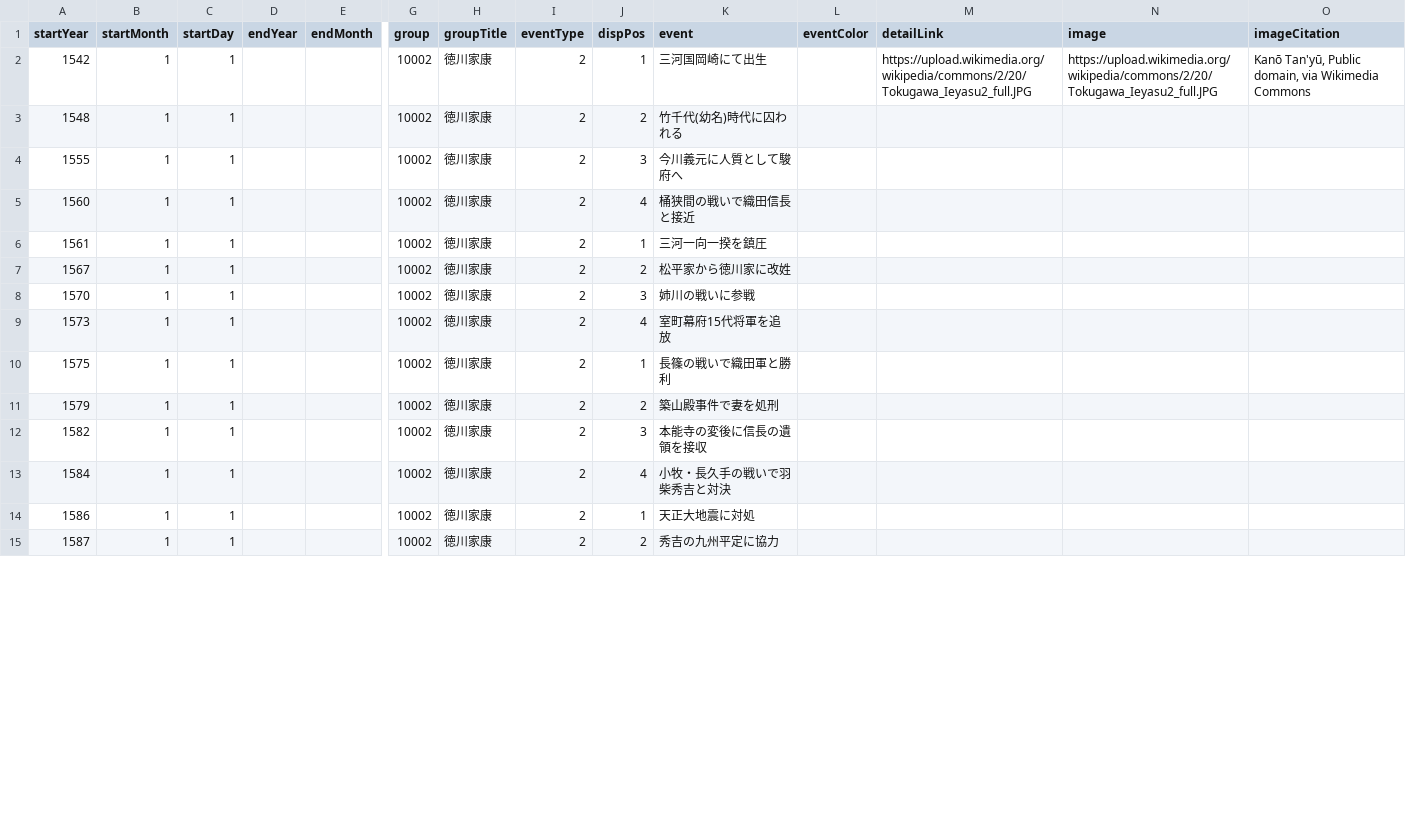
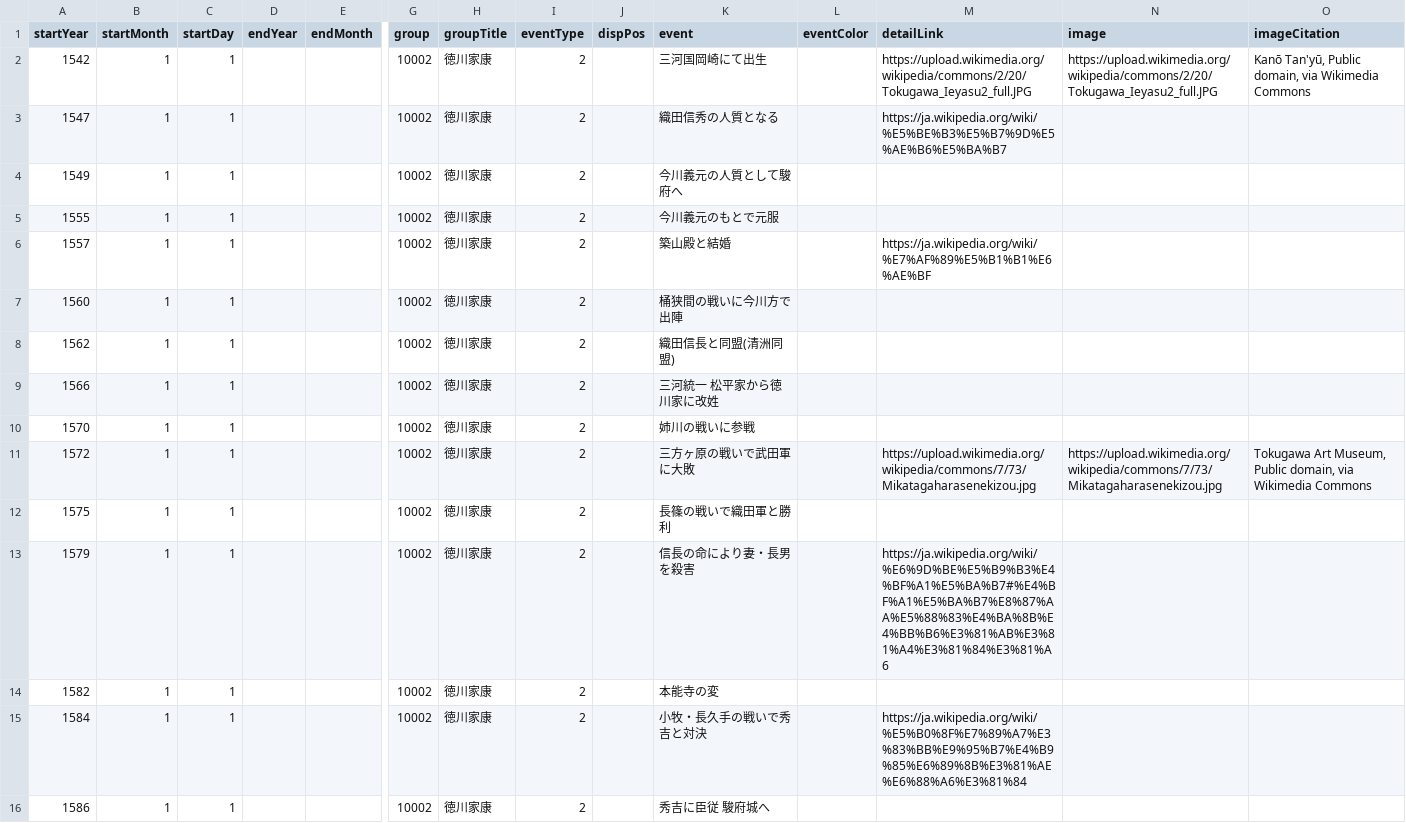
Before and after one commit to oue-s/PEV002, a CSV file: db_csv/10002.csv, drawn as a sheet; only a part is shown, gaps mark what is left out; removed rows and columns are numbered as before the commit, all else as after; rows hold the shown columns only; the diff covers the shown part only; the diff names each change by its address in the sheet, - before the commit and + after, or states it on an @@ line.

```diff
--- a/db_csv/10002.csv
+++ b/db_csv/10002.csv
-J2 (dispPos): 1
+J2 (dispPos): (empty)
+row 3: 1547 | 1 | 1 |  |  | 10002 | 徳川家康 | 2 |  | 織田信秀の人質となる |  | https://ja.wikipedia.org/wiki/%E5%BE%B3%E5%B7%9D%E5%AE%B6%E5%BA%B7
-A4 (startYear): 1548
+A4 (startYear): 1549
-J4 (dispPos): 2
+J4 (dispPos): (empty)
-K4 (event): 竹千代(幼名)時代に囚われる
+K4 (event): 今川義元の人質として駿府へ
-J5 (dispPos): 3
+J5 (dispPos): (empty)
-K5 (event): 今川義元に人質として駿府へ
+K5 (event): 今川義元のもとで元服
+row 6: 1557 | 1 | 1 |  |  | 10002 | 徳川家康 | 2 |  | 築山殿と結婚 |  | https://ja.wikipedia.org/wiki/%E7%AF%89%E5%B1%B1%E6%AE%BF
-J7 (dispPos): 4
+J7 (dispPos): (empty)
-K7 (event): 桶狭間の戦いで織田信長と接近
+K7 (event): 桶狭間の戦いに今川方で出陣
-A8 (startYear): 1561
+A8 (startYear): 1562
-J8 (dispPos): 1
+J8 (dispPos): (empty)
-K8 (event): 三河一向一揆を鎮圧
+K8 (event): 織田信長と同盟(清洲同盟)
-A9 (startYear): 1567
+A9 (startYear): 1566
-J9 (dispPos): 2
+J9 (dispPos): (empty)
-K9 (event): 松平家から徳川家に改姓
+K9 (event): 三河統一 松平家から徳川家に改姓
-J10 (dispPos): 3
+J10 (dispPos): (empty)
-row 9: 1573 | 1 | 1 |  |  | 10002 | 徳川家康 | 2 | 4 | 室町幕府15代将軍を追放
+row 11: 1572 | 1 | 1 |  |  | 10002 | 徳川家康 | 2 |  | 三方ヶ原の戦いで武田軍に大敗 |  | https://upload.wikimedia.org/wikipedia/commons/7/73/Mikatagaharasenekizou.jpg | https://upload.wikimedia.org/wikipedia/commons/7/73/Mikatagaharasenekizou.jpg | Tokugawa Art Museum, Public domain, via Wikimedia Commons
-J12 (dispPos): 1
+J12 (dispPos): (empty)
-J13 (dispPos): 2
+J13 (dispPos): (empty)
-K13 (event): 築山殿事件で妻を処刑
+K13 (event): 信長の命により妻・長男を殺害
-M13 (detailLink): (empty)
+M13 (detailLink): https://ja.wikipedia.org/wiki/%E6%9D%BE%E5%B9%B3%E4%BF%A1%E5%BA%B7#%E4%BF%A1%E5%BA%B7%E8%87%AA%E5%88%83%E4%BA%8B%E4%BB%B6%E3%81%AB%E3%81%A4%E3%81%84%E3%81%A6
-J14 (dispPos): 3
+J14 (dispPos): (empty)
-K14 (event): 本能寺の変後に信長の遺領を接収
+K14 (event): 本能寺の変
-J15 (dispPos): 4
+J15 (dispPos): (empty)
-K15 (event): 小牧・長久手の戦いで羽柴秀吉と対決
+K15 (event): 小牧・長久手の戦いで秀吉と対決
-M15 (detailLink): (empty)
+M15 (detailLink): https://ja.wikipedia.org/wiki/%E5%B0%8F%E7%89%A7%E3%83%BB%E9%95%B7%E4%B9%85%E6%89%8B%E3%81%AE%E6%88%A6%E3%81%84
-J16 (dispPos): 1
+J16 (dispPos): (empty)
-K16 (event): 天正大地震に対処
+K16 (event): 秀吉に臣従 駿府城へ
-row 15: 1587 | 1 | 1 |  |  | 10002 | 徳川家康 | 2 | 2 | 秀吉の九州平定に協力
```
Also changed, not shown: 6 removed rows and 15 edited cells elsewhere in this file, db_csv/10001.csv, db_csv/10003.csv, 6 other files.
